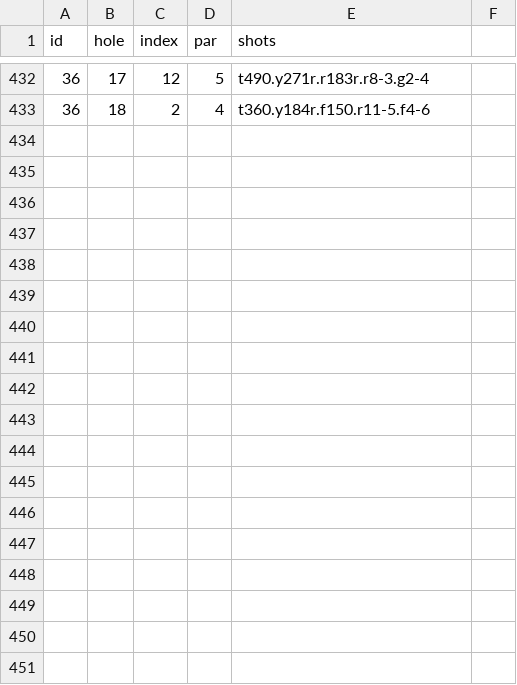
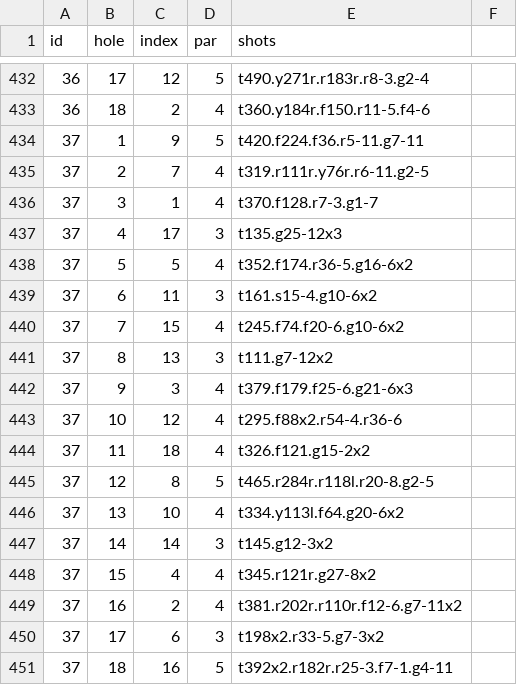
Before and after one commit to TK2575/golf-stats, a CSV file: src/main/resources/data/shot-by-shot/shots.csv, drawn as a sheet; only a part is shown, gaps mark what is left out.

```diff
--- a/src/main/resources/data/shot-by-shot/shots.csv
+++ b/src/main/resources/data/shot-by-shot/shots.csv
@@ -433 +433,19 @@ id,hole,index,par,shots
 36,18,2,4,t360.y184r.f150.r11-5.f4-6
+37,1,9,5,t420.f224.f36.r5-11.g7-11
+37,2,7,4,t319.r111r.y76r.r6-11.g2-5
+37,3,1,4,t370.f128.r7-3.g1-7
+37,4,17,3,t135.g25-12x3
+37,5,5,4,t352.f174.r36-5.g16-6x2
+37,6,11,3,t161.s15-4.g10-6x2
+37,7,15,4,t245.f74.f20-6.g10-6x2
+37,8,13,3,t111.g7-12x2
+37,9,3,4,t379.f179.f25-6.g21-6x3
+37,10,12,4,t295.f88x2.r54-4.r36-6
+37,11,18,4,t326.f121.g15-2x2
+37,12,8,5,t465.r284r.r118l.r20-8.g2-5
+37,13,10,4,t334.y113l.f64.g20-6x2
+37,14,14,3,t145.g12-3x2
+37,15,4,4,t345.r121r.g27-8x2
+37,16,2,4,t381.r202r.r110r.f12-6.g7-11x2
+37,17,6,3,t198x2.r33-5.g7-3x2
+37,18,16,5,t392x2.r182r.r25-3.f7-1.g4-11
```
Also changed, not shown: src/main/resources/data/hole-by-hole/holes.csv, src/main/resources/data/hole-by-hole/rounds.csv, 1 other file.
